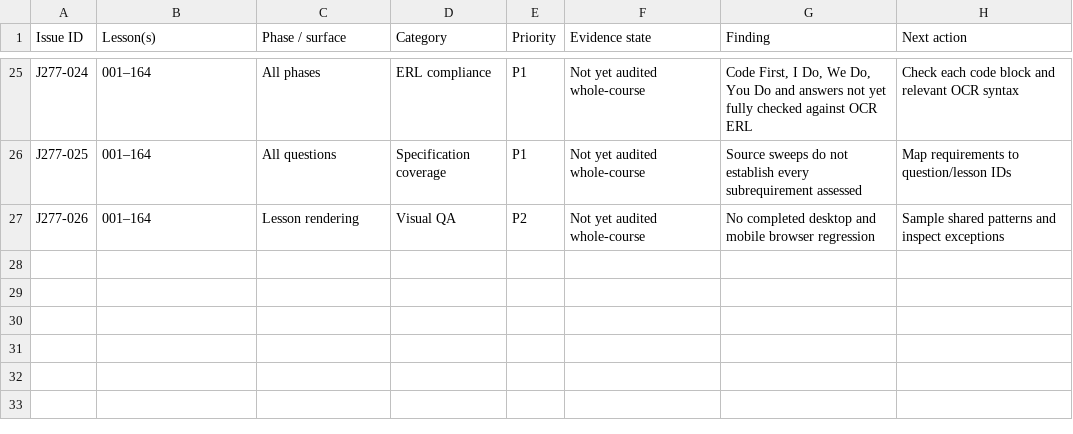
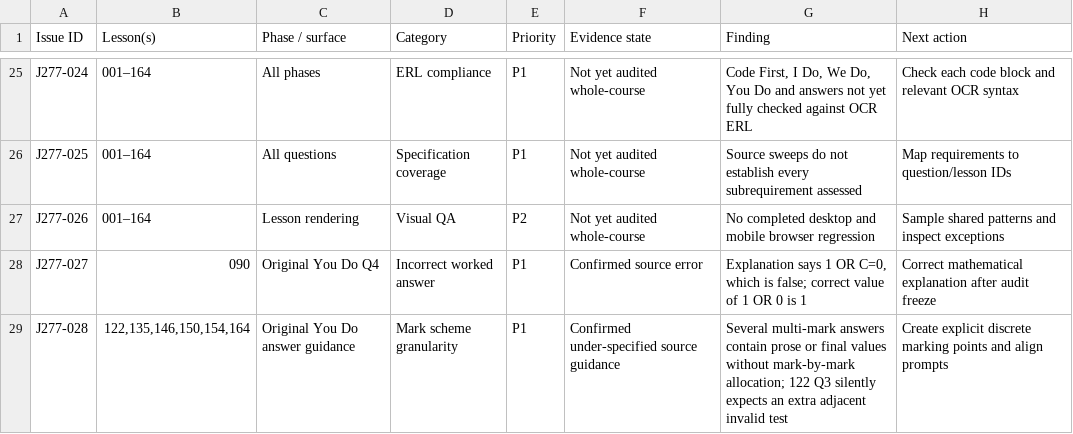
Before and after one commit to computingdept/reepham-computing, a CSV file: docs/audits/j277-master-exception-register-20261023.csv, drawn as a sheet; only a part is shown, gaps mark what is left out.

Commit message:
Add confirmed J277 marking-guide findings to master exception register

```diff
--- a/docs/audits/j277-master-exception-register-20261023.csv
+++ b/docs/audits/j277-master-exception-register-20261023.csv
@@ -27 +27,3 @@
 "J277-026","001–164","Lesson rendering","Visual QA","P2","Not yet audited whole-course","No completed desktop and mobile browser regression","Sample shared patterns and inspect exceptions"
+"J277-027","090","Original You Do Q4","Incorrect worked answer","P1","Confirmed source error","Explanation says 1 OR C=0, which is false; correct value of 1 OR 0 is 1","Correct mathematical explanation after audit freeze"
+"J277-028","122,135,146,150,154,164","Original You Do answer guidance","Mark scheme granularity","P1","Confirmed under-specified source guidance","Several multi-mark answers contain prose or final values without mark-by-mark allocation; 122 Q3 silently expects an extra adjacent invalid test","Create explicit discrete marking points and align prompts"
```
